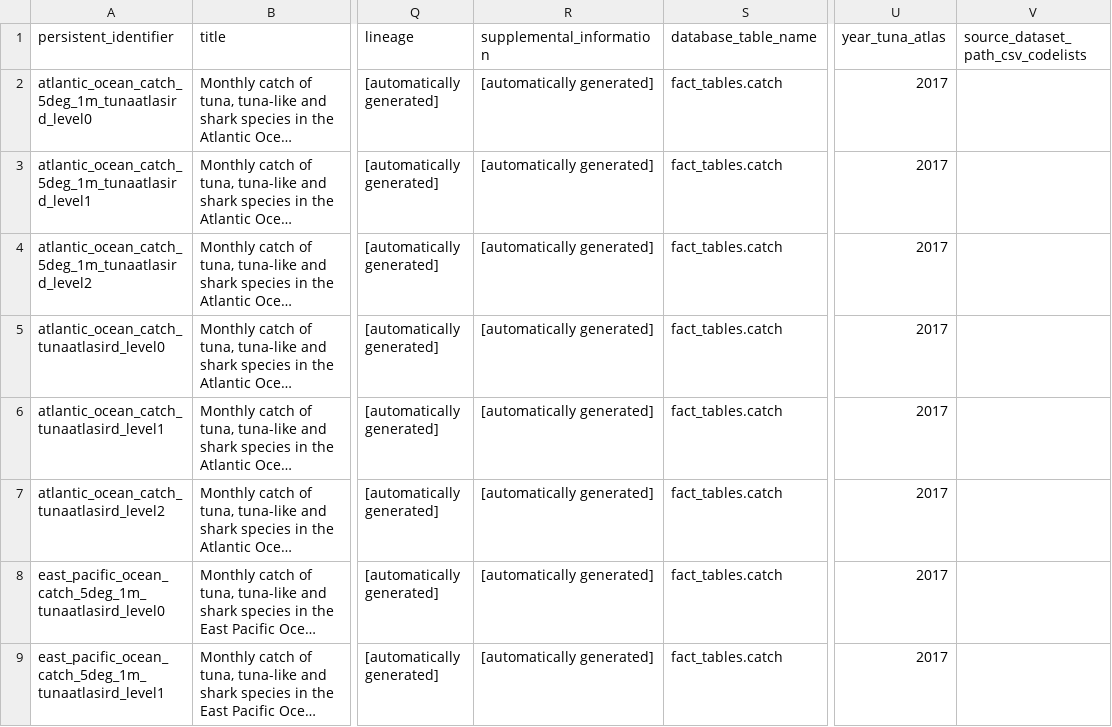
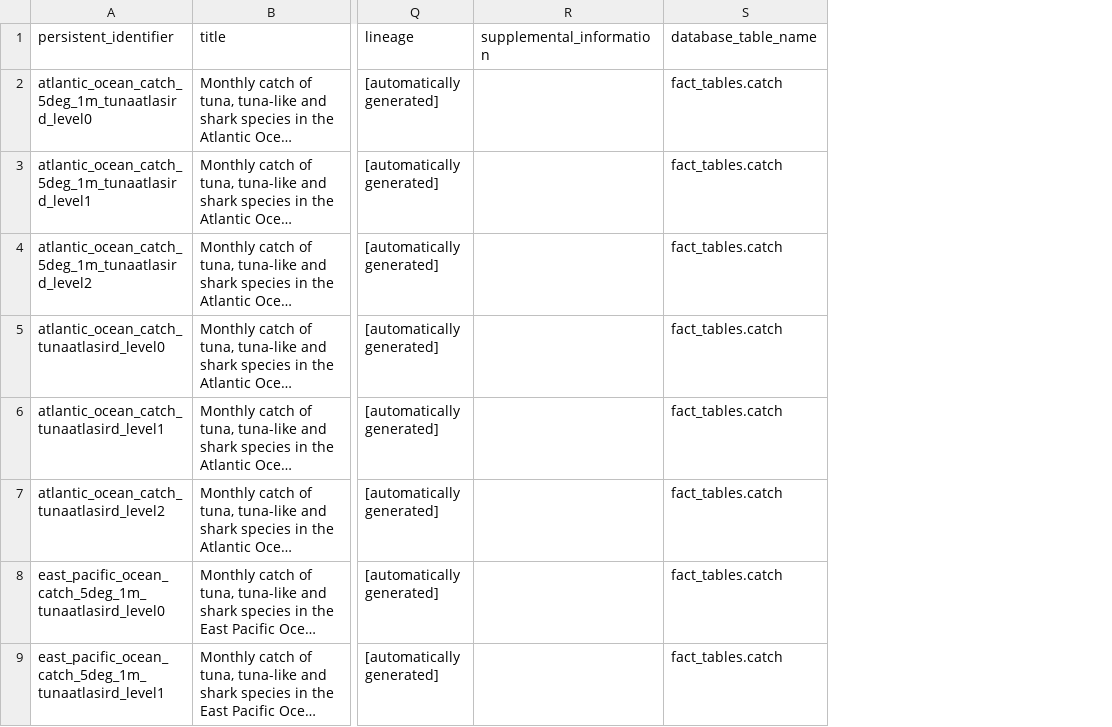
Before and after one commit to JulienLebranchu/rtunaatlas_scripts, a CSV file: tunaatlas_world/metadata_source_datasets/metadata_and_parameterization_tuna_atlas_datasets_2017.csv, drawn as a sheet; only a part is shown, gaps mark what is left out; long unchanged cells end in …; removed rows and columns are numbered as before the commit, all else as after; the diff names each change by its address in the sheet, - before the commit and + after, or states it on an @@ line.

```diff
--- a/tunaatlas_world/metadata_source_datasets/metadata_and_parameterization_tuna_atlas_datasets_2017.csv
+++ b/tunaatlas_world/metadata_source_datasets/metadata_and_parameterization_tuna_atlas_datasets_2017.csv
-column R, rows 1-9: supplemental_information | [automatically generated] | [automatically generated] | [automatically generated] | [automatically generated] | [automatically generated] | [automatically generated] | [automatically generated] | [automatically generated]
+column R, row 1: supplemental_information
-column U, rows 1-9: year_tuna_atlas | 2017 | 2017 | 2017 | 2017 | 2017 | 2017 | 2017 | 2017
-column V, row 1: source_dataset_path_csv_codelists
```
Also changed, not shown: 1 other file.
